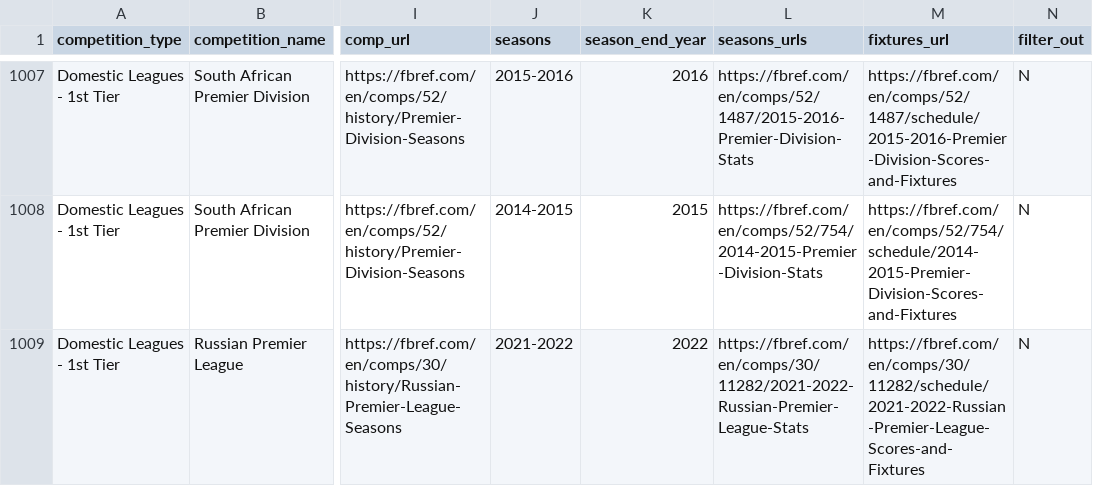
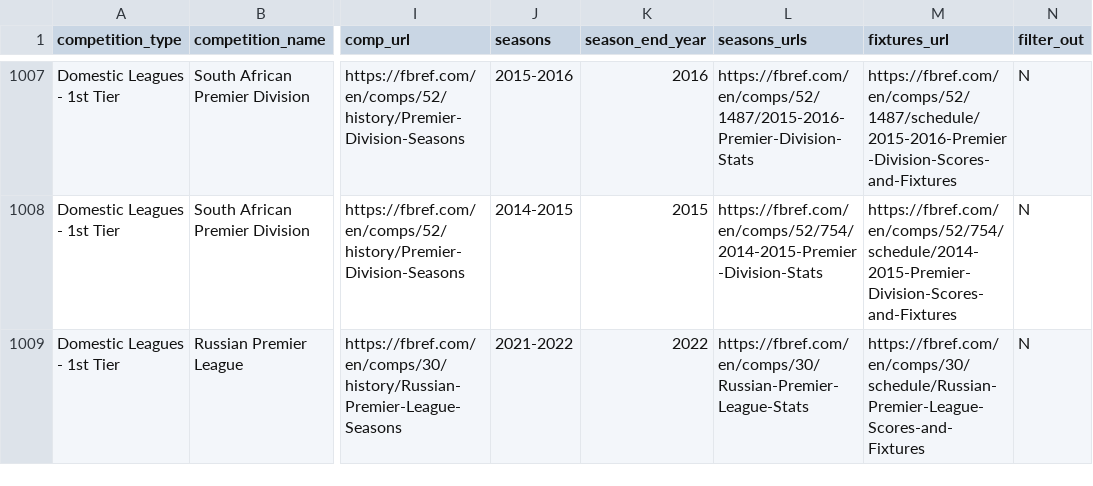
Before and after one commit to JaseZiv/worldfootballR_data, a CSV file: raw-data/all_leages_and_cups/all_competitions.csv, drawn as a sheet; only a part is shown, gaps mark what is left out; the diff covers the shown part only; the diff names each change by its address in the sheet, - before the commit and + after, or states it on an @@ line.

```diff
--- a/raw-data/all_leages_and_cups/all_competitions.csv
+++ b/raw-data/all_leages_and_cups/all_competitions.csv
-L1009 (seasons_urls): https://fbref.com/en/comps/30/11282/2021-2022-Russian-Premier-League-Stats
+L1009 (seasons_urls): https://fbref.com/en/comps/30/Russian-Premier-League-Stats
-M1009 (fixtures_url): https://fbref.com/en/comps/30/11282/schedule/2021-2022-Russian-Premier-League-Scores-and-Fixtures
+M1009 (fixtures_url): https://fbref.com/en/comps/30/schedule/Russian-Premier-League-Scores-and-Fixtures
```
Also changed, not shown: 2 added rows and 61 edited cells elsewhere in this file, raw-data/transfermarkt_leagues/main_comp_seasons.csv.
